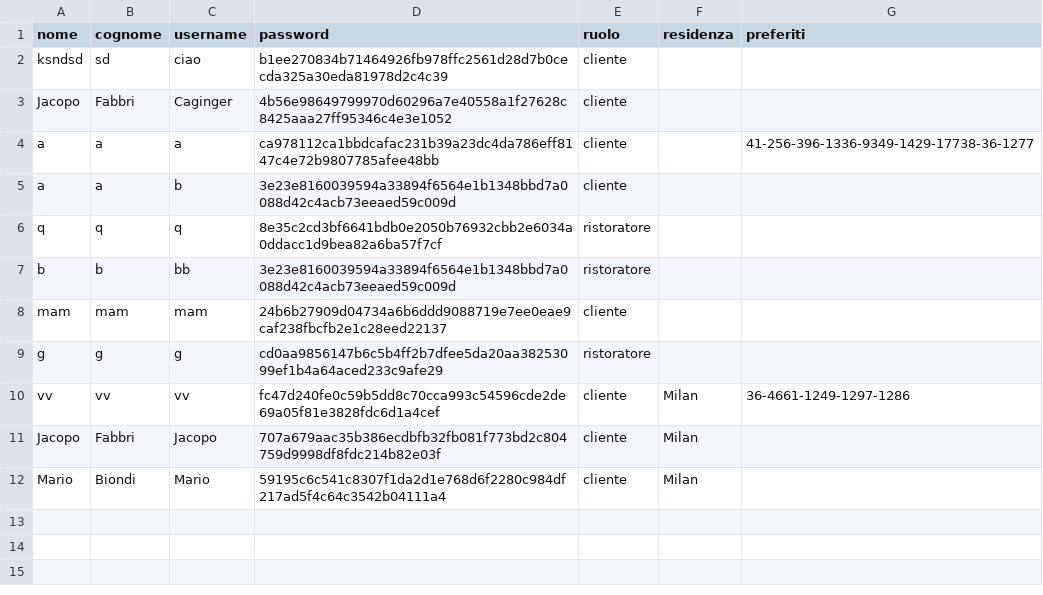
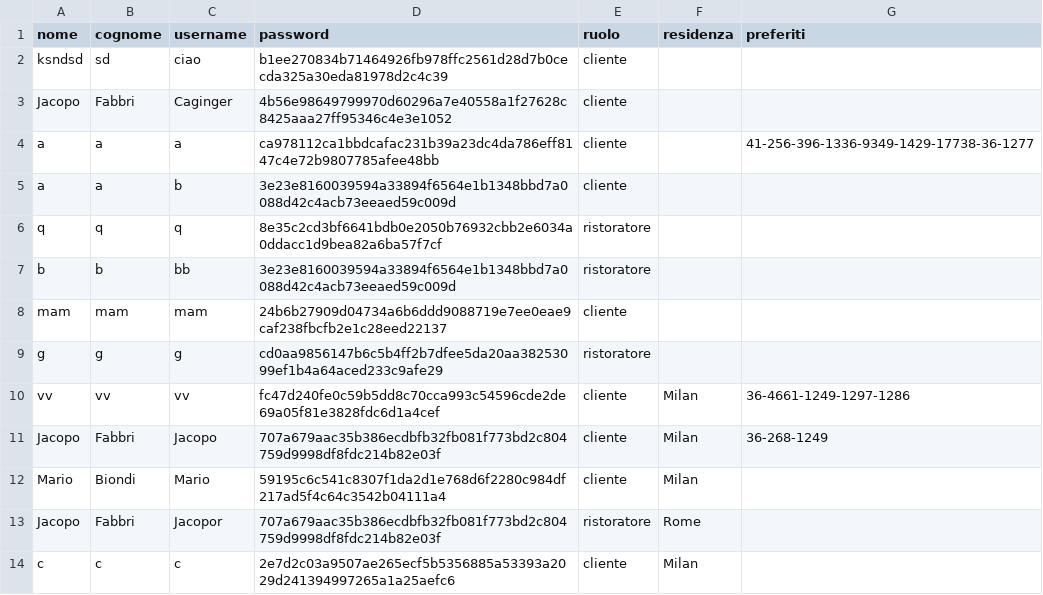
Before and after one commit to bryanferrari05/java-university-project, a CSV file: data/utenti.csv, drawn as a sheet.

```diff
--- a/data/utenti.csv
+++ b/data/utenti.csv
@@ -10,3 +10,5 @@ g,g,g,cd0aa9856147b6c5b4ff2b7dfee5da20aa38253099ef1b4a64aced233c9afe29,ristorato
 vv,vv,vv,fc47d240fe0c59b5dd8c70cca993c54596cde2de69a05f81e3828fdc6d1a4cef,cliente,Milan,36-4661-1249-1297-1286
-Jacopo,Fabbri,Jacopo,707a679aac35b386ecdbfb32fb081f773bd2c804759d9998df8fdc214b82e03f,cliente,Milan,
+Jacopo,Fabbri,Jacopo,707a679aac35b386ecdbfb32fb081f773bd2c804759d9998df8fdc214b82e03f,cliente,Milan,36-268-1249
 Mario,Biondi,Mario,59195c6c541c8307f1da2d1e768d6f2280c984df217ad5f4c64c3542b04111a4,cliente,Milan,
+Jacopo,Fabbri,Jacopor,707a679aac35b386ecdbfb32fb081f773bd2c804759d9998df8fdc214b82e03f,ristoratore,Rome,
+c,c,c,2e7d2c03a9507ae265ecf5b5356885a53393a2029d241394997265a1a25aefc6,cliente,Milan,
```
Also changed, not shown: data/recensioni.csv, 1 other file.
